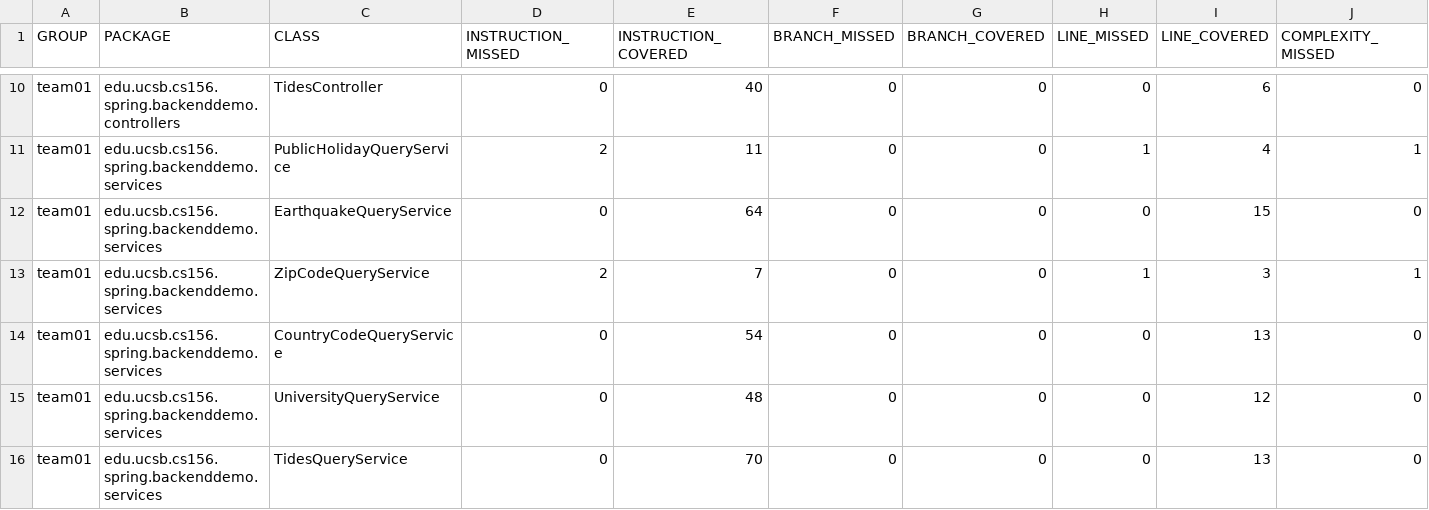
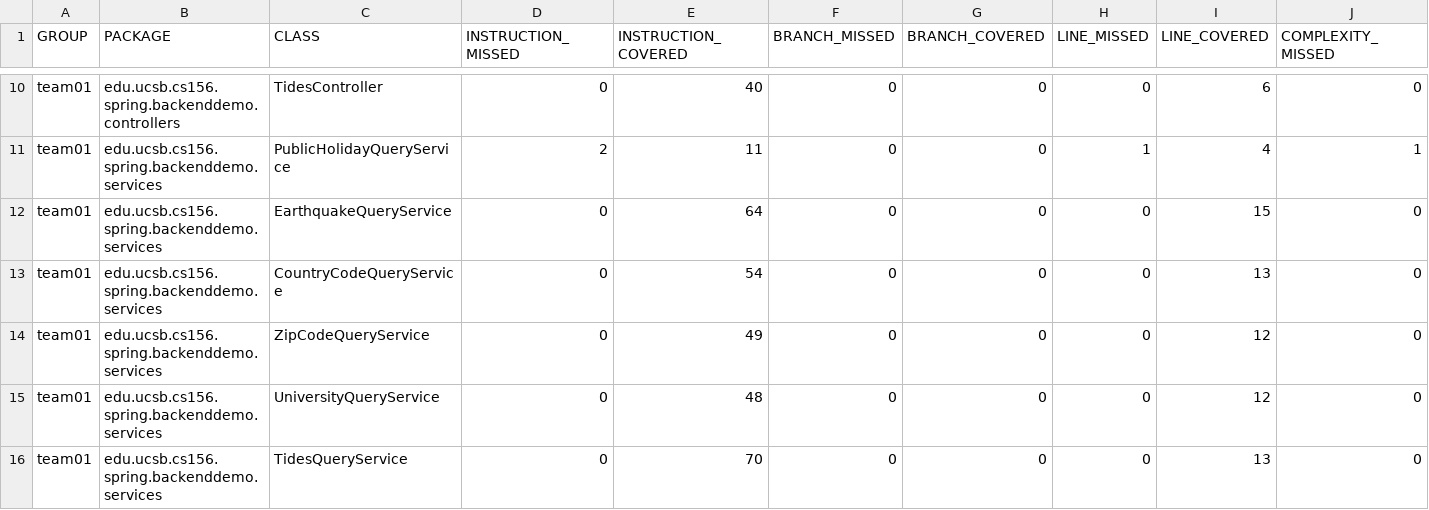
Before and after one commit to ucsb-cs156-m23/team01-m23-10am-3, a CSV file: jacoco/jacoco.csv, drawn as a sheet; only a part is shown, gaps mark what is left out; removed rows and columns are numbered as before the commit, all else as after; rows hold the shown columns only; the diff names each change by its address in the sheet, - before the commit and + after, or states it on an @@ line.

Commit message:
Deploying to gh-pages from @ ucsb-cs156-m23/team01-m23-10am-3@d38f113ebbbddb392b310ded1c6fa0b3eaf89b8c 🚀

```diff
--- a/jacoco/jacoco.csv
+++ b/jacoco/jacoco.csv
-row 13: team01 | edu.ucsb.cs156.spring.backenddemo.services | ZipCodeQueryService | 2 | 7 | 0 | 0 | 1 | 3 | 1
+row 14: team01 | edu.ucsb.cs156.spring.backenddemo.services | ZipCodeQueryService | 0 | 49 | 0 | 0 | 0 | 12 | 0
```
Also changed, not shown: 7 other files.
